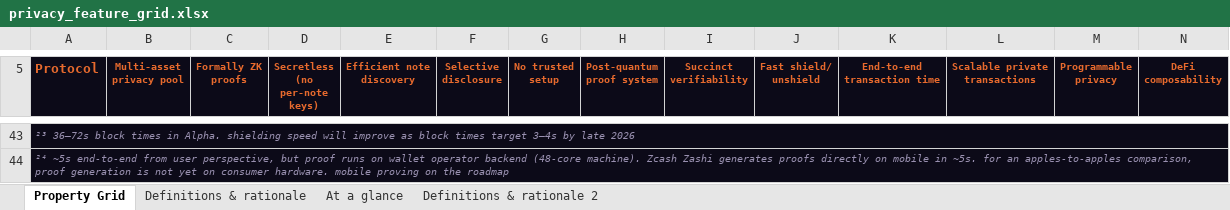
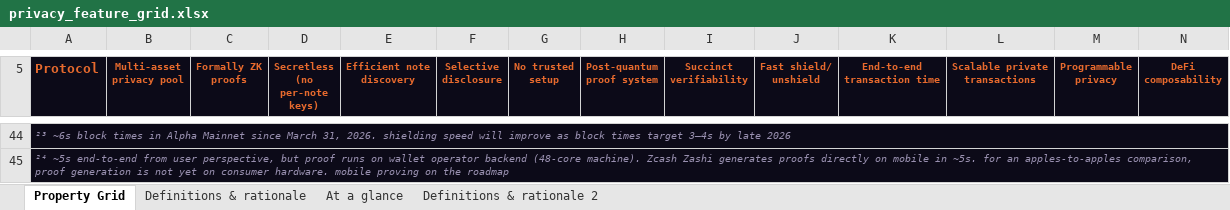
Before and after one commit to welttowelt/privacy-protocol-analysis, an Excel workbook: assets/privacy_feature_grid.xlsx, sheet Property Grid, drawn as a sheet; only a part is shown, gaps mark what is left out; values as stored, in another font and other column widths than the file's, no borders; removed rows and columns are numbered as before the commit, all else as after; the diff covers the shown part only; the diff names each change by its address in the sheet, - before the commit and + after, or states it on an @@ line.

```diff
--- a/assets/privacy_feature_grid.xlsx (sheet Property Grid)
+++ b/assets/privacy_feature_grid.xlsx (sheet Property Grid)
-A44 (Protocol): ²³ 36–72s block times in Alpha. shielding speed…
+A44 (Protocol): ²³ ~6s block times in Alpha Mainnet since March 31, 2026. shielding speed…
-B44:N45 fill: #0C0A18
+B44:N45 fill: none
-A44:S44 merged
```
Also changed, not shown: 1 added row, 5 edited cells, cell formats and merged cells elsewhere in this sheet, sheet At a glance, sheet Definitions & rationale.
